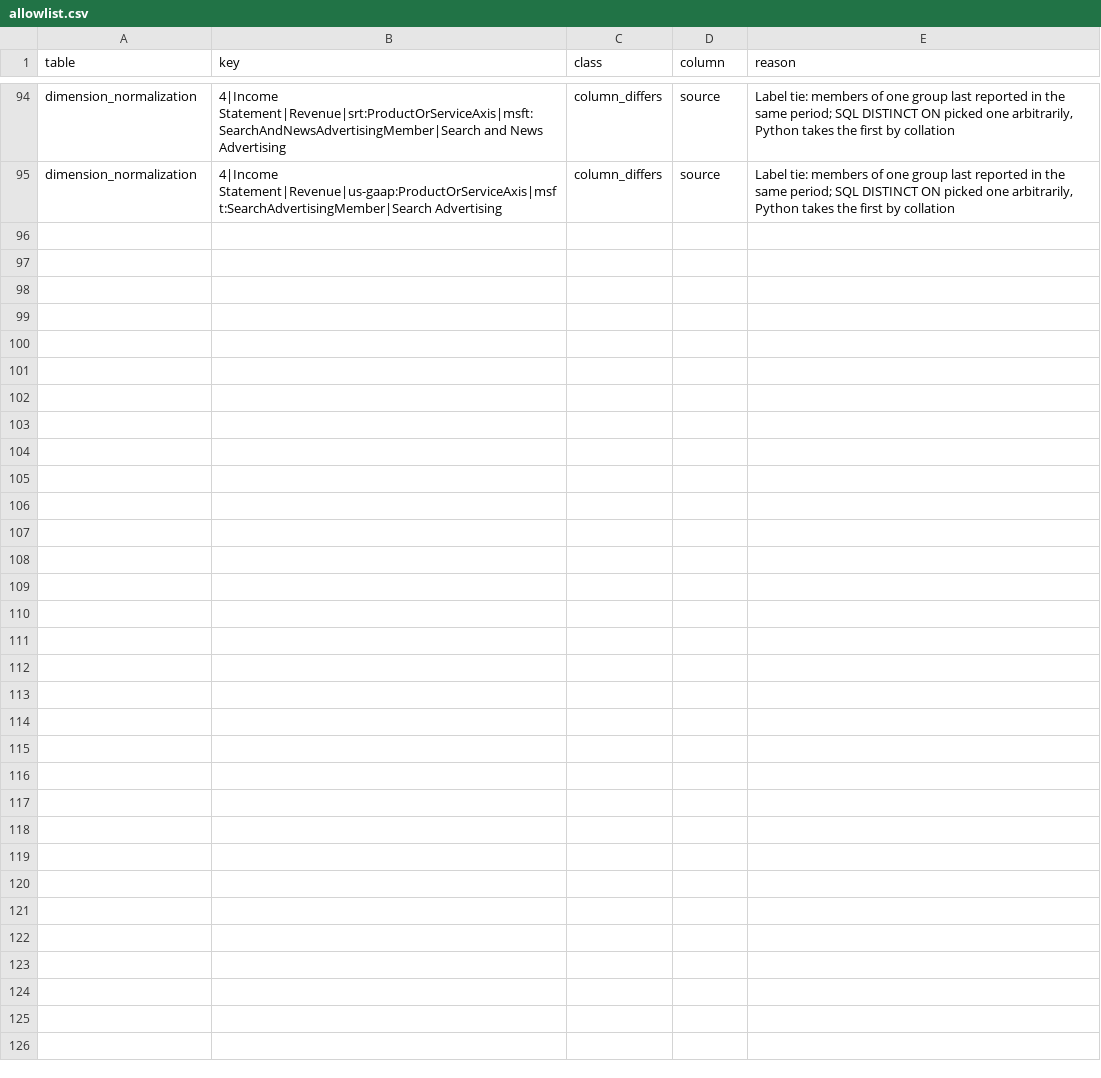
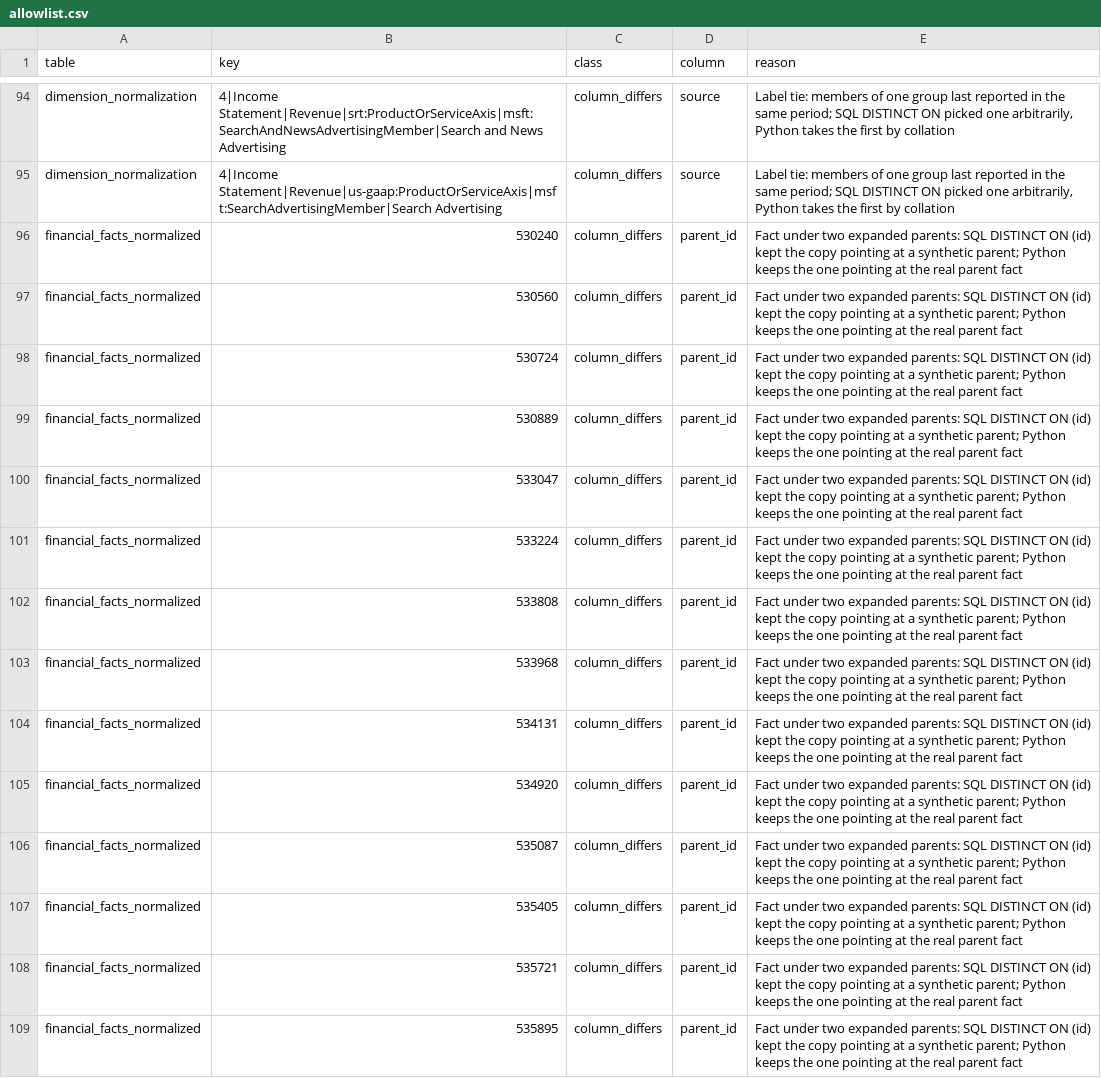
Before and after one commit to Velikolay/stonks-ai, a CSV file: filings/refresh/parity/allowlist.csv, drawn as a sheet; only a part is shown, gaps mark what is left out.

```diff
--- a/filings/refresh/parity/allowlist.csv
+++ b/filings/refresh/parity/allowlist.csv
@@ -95 +95,15 @@ dimension_normalization,4|Income Statement|Revenue|srt:ProductOrServiceAxis|msft
 dimension_normalization,4|Income Statement|Revenue|us-gaap:ProductOrServiceAxis|msft:SearchAdvertisingMember|Search Advertising,column_differs,source,"Label tie: members of one group last reported in the same period; SQL DISTINCT ON picked one arbitrarily, Python takes the first by collation"
+financial_facts_normalized,530240,column_differs,parent_id,Fact under two expanded parents: SQL DISTINCT ON (id) kept the copy pointing at a synthetic parent; Python keeps the one pointing at the real parent fact
+financial_facts_normalized,530560,column_differs,parent_id,Fact under two expanded parents: SQL DISTINCT ON (id) kept the copy pointing at a synthetic parent; Python keeps the one pointing at the real parent fact
+financial_facts_normalized,530724,column_differs,parent_id,Fact under two expanded parents: SQL DISTINCT ON (id) kept the copy pointing at a synthetic parent; Python keeps the one pointing at the real parent fact
+financial_facts_normalized,530889,column_differs,parent_id,Fact under two expanded parents: SQL DISTINCT ON (id) kept the copy pointing at a synthetic parent; Python keeps the one pointing at the real parent fact
+financial_facts_normalized,533047,column_differs,parent_id,Fact under two expanded parents: SQL DISTINCT ON (id) kept the copy pointing at a synthetic parent; Python keeps the one pointing at the real parent fact
+financial_facts_normalized,533224,column_differs,parent_id,Fact under two expanded parents: SQL DISTINCT ON (id) kept the copy pointing at a synthetic parent; Python keeps the one pointing at the real parent fact
+financial_facts_normalized,533808,column_differs,parent_id,Fact under two expanded parents: SQL DISTINCT ON (id) kept the copy pointing at a synthetic parent; Python keeps the one pointing at the real parent fact
+financial_facts_normalized,533968,column_differs,parent_id,Fact under two expanded parents: SQL DISTINCT ON (id) kept the copy pointing at a synthetic parent; Python keeps the one pointing at the real parent fact
+financial_facts_normalized,534131,column_differs,parent_id,Fact under two expanded parents: SQL DISTINCT ON (id) kept the copy pointing at a synthetic parent; Python keeps the one pointing at the real parent fact
+financial_facts_normalized,534920,column_differs,parent_id,Fact under two expanded parents: SQL DISTINCT ON (id) kept the copy pointing at a synthetic parent; Python keeps the one pointing at the real parent fact
+financial_facts_normalized,535087,column_differs,parent_id,Fact under two expanded parents: SQL DISTINCT ON (id) kept the copy pointing at a synthetic parent; Python keeps the one pointing at the real parent fact
+financial_facts_normalized,535405,column_differs,parent_id,Fact under two expanded parents: SQL DISTINCT ON (id) kept the copy pointing at a synthetic parent; Python keeps the one pointing at the real parent fact
+financial_facts_normalized,535721,column_differs,parent_id,Fact under two expanded parents: SQL DISTINCT ON (id) kept the copy pointing at a synthetic parent; Python keeps the one pointing at the real parent fact
+financial_facts_normalized,535895,column_differs,parent_id,Fact under two expanded parents: SQL DISTINCT ON (id) kept the copy pointing at a synthetic parent; Python keeps the one pointing at the real parent fact
```
Also changed, not shown: 9 other files.
